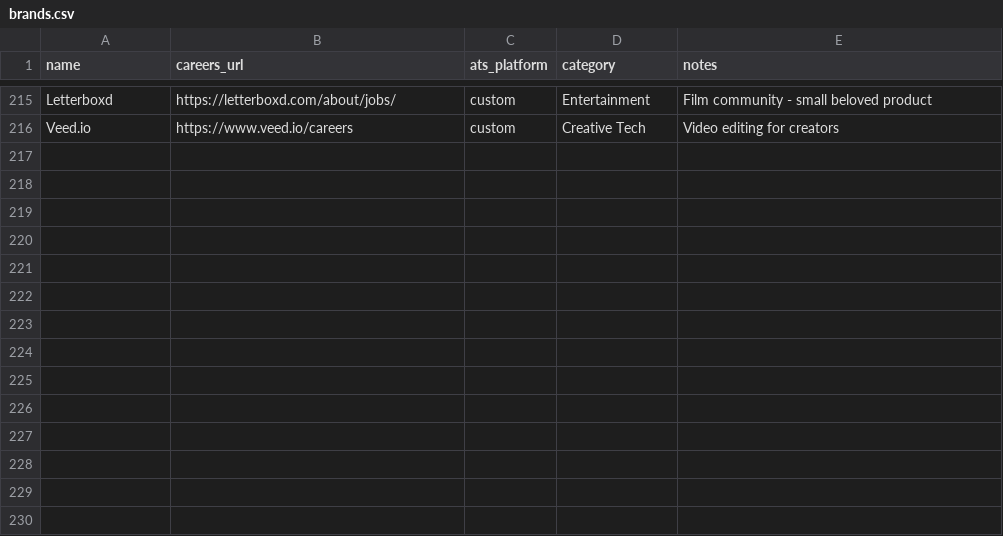
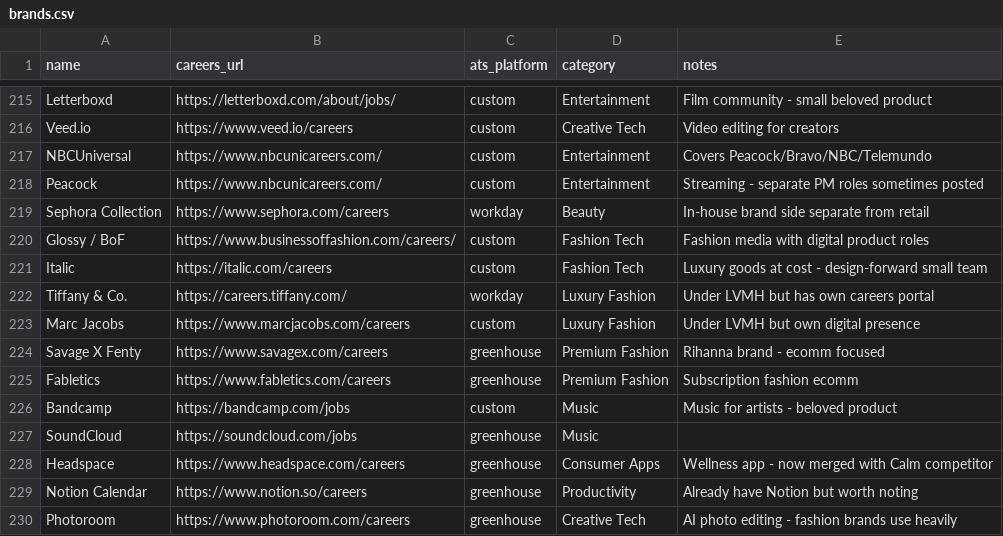
Before and after one commit to itsfaith-e/interntracker, a CSV file: brands.csv, drawn as a sheet; only a part is shown, gaps mark what is left out; the diff names each change by its address in the sheet, - before the commit and + after, or states it on an @@ line.

Commit message:
Update brands.csv
Added more companies, starting with NBCUniversal on line 217

```diff
--- a/brands.csv
+++ b/brands.csv
+row 217: NBCUniversal | https://www.nbcunicareers.com/ | custom | Entertainment | Covers Peacock/Bravo/NBC/Telemundo
+row 218: Peacock | https://www.nbcunicareers.com/ | custom | Entertainment | Streaming - separate PM roles sometimes posted
+row 219: Sephora Collection | https://www.sephora.com/careers | workday | Beauty | In-house brand side separate from retail
+row 220: Glossy / BoF | https://www.businessoffashion.com/careers/ | custom | Fashion Tech | Fashion media with digital product roles
+row 221: Italic | https://italic.com/careers | custom | Fashion Tech | Luxury goods at cost - design-forward small team
+row 222: Tiffany & Co. | https://careers.tiffany.com/ | workday | Luxury Fashion | Under LVMH but has own careers portal
+row 223: Marc Jacobs | https://www.marcjacobs.com/careers | custom | Luxury Fashion | Under LVMH but own digital presence
+row 224: Savage X Fenty | https://www.savagex.com/careers | greenhouse | Premium Fashion | Rihanna brand - ecomm focused
+row 225: Fabletics | https://www.fabletics.com/careers | greenhouse | Premium Fashion | Subscription fashion ecomm
+row 226: Bandcamp | https://bandcamp.com/jobs | custom | Music | Music for artists - beloved product
+row 227: SoundCloud | https://soundcloud.com/jobs | greenhouse | Music
+row 228: Headspace | https://www.headspace.com/careers | greenhouse | Consumer Apps | Wellness app - now merged with Calm competitor
+row 229: Notion Calendar | https://www.notion.so/careers | greenhouse | Productivity | Already have Notion but worth noting
+row 230: Photoroom | https://www.photoroom.com/careers | greenhouse | Creative Tech | AI photo editing - fashion brands use heavily
```
